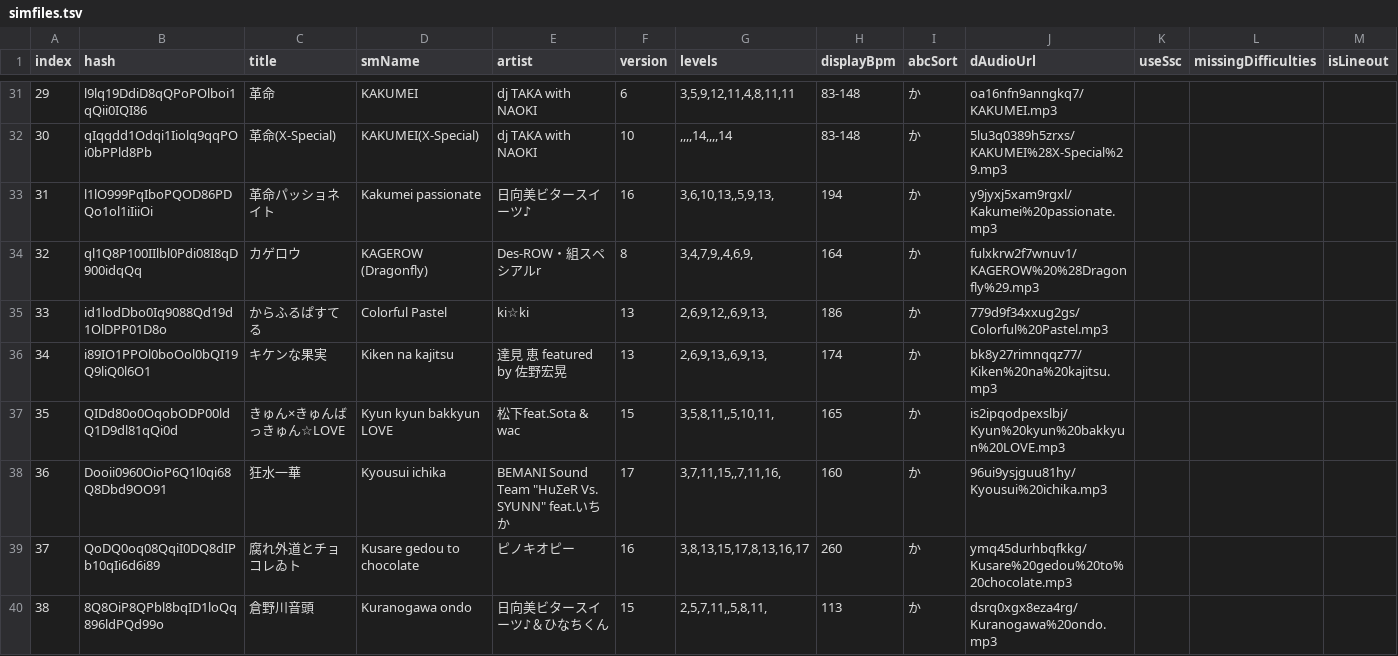
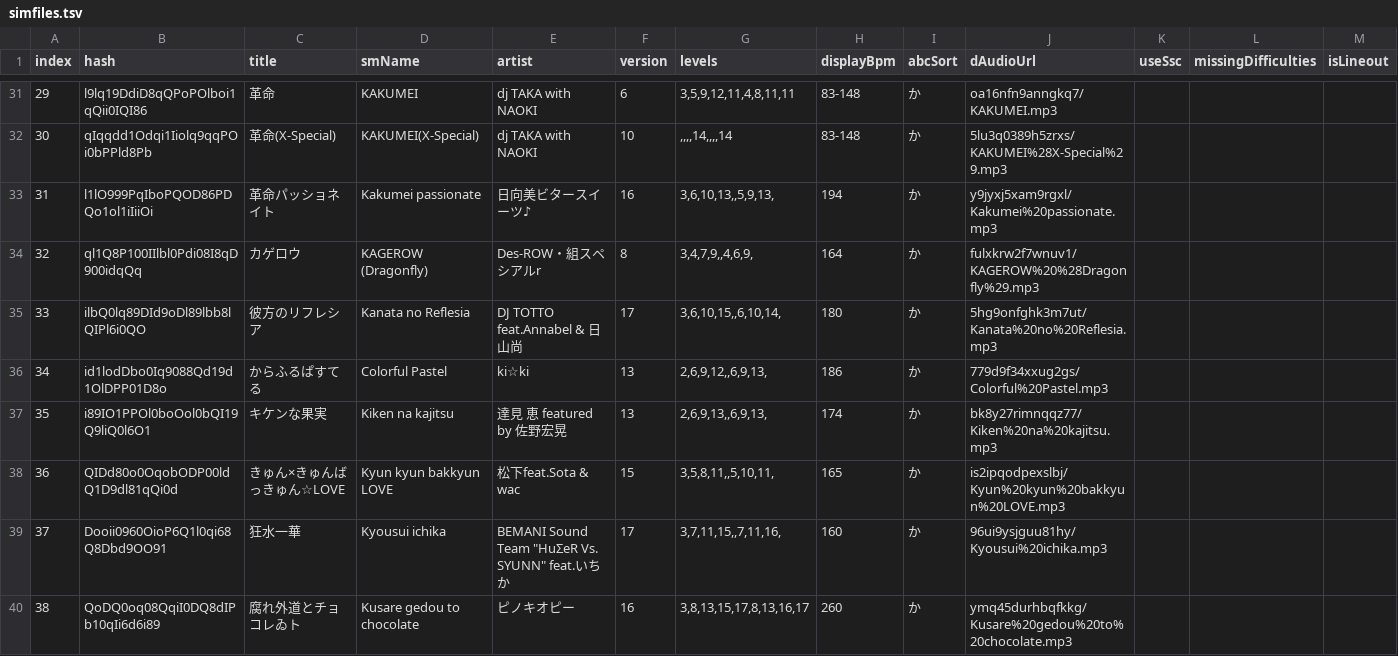
Before and after one commit to jl975/smviewer, a TSV file: public/data/simfiles.tsv, drawn as a sheet; only a part is shown, gaps mark what is left out; the shorter side is filled out with more unchanged rows; addresses are those after the commit; the diff names each change by its address in the sheet, - before the commit and + after, or states it on an @@ line.

```diff
--- a/public/data/simfiles.tsv
+++ b/public/data/simfiles.tsv
+row 35: 33 | ilbQ0lq89DId9oDl89lbb8lQIPl6i0QO | 彼方のリフレシア | Kanata no Reflesia | DJ TOTTO feat.Annabel & 日山尚 | 17 | 3,6,10,15,,6,10,14, | 180 | か | 5hg9onfghk3m7ut/Kanata%20no%20Reflesia.mp3
@@ column A (index) renumbered from row 36 down @@
```
Also changed, not shown: 2 other files.
